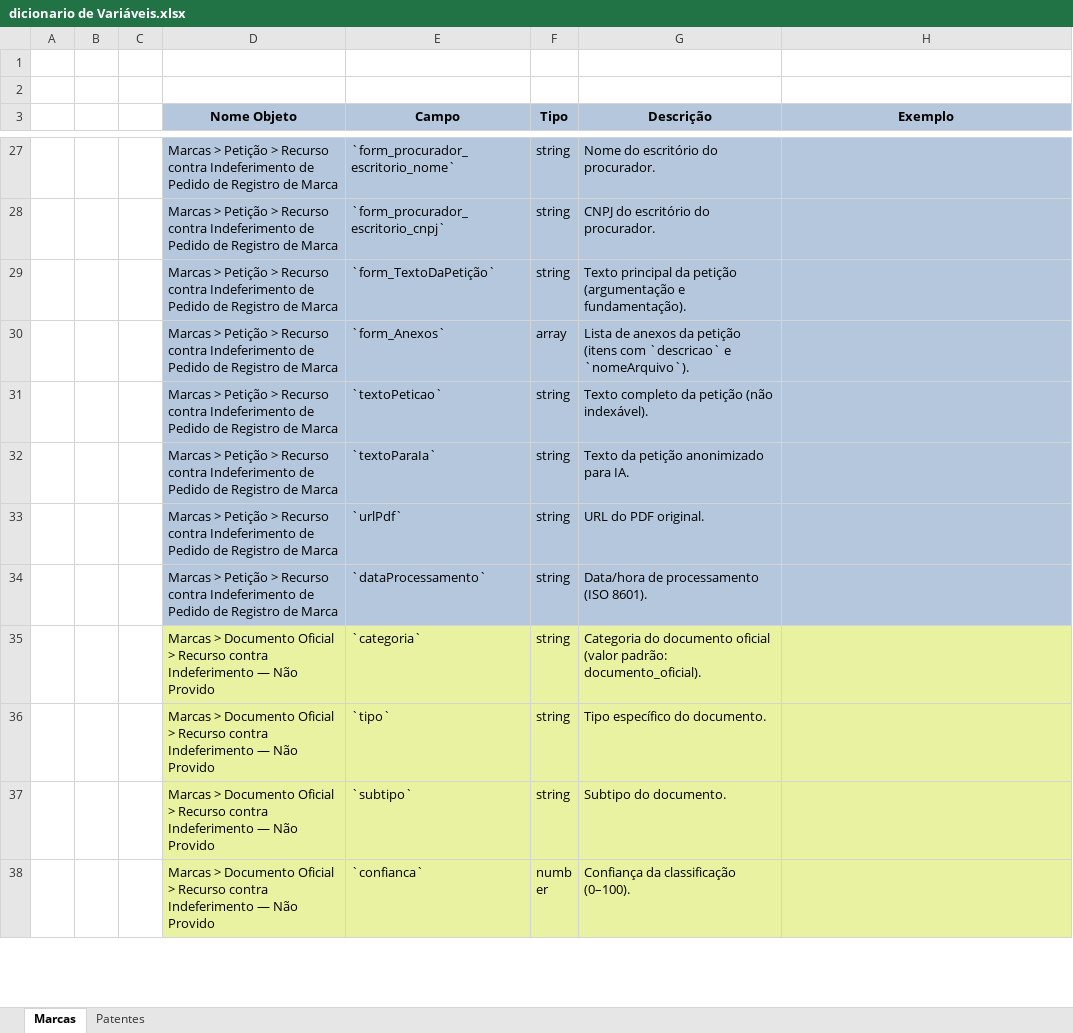
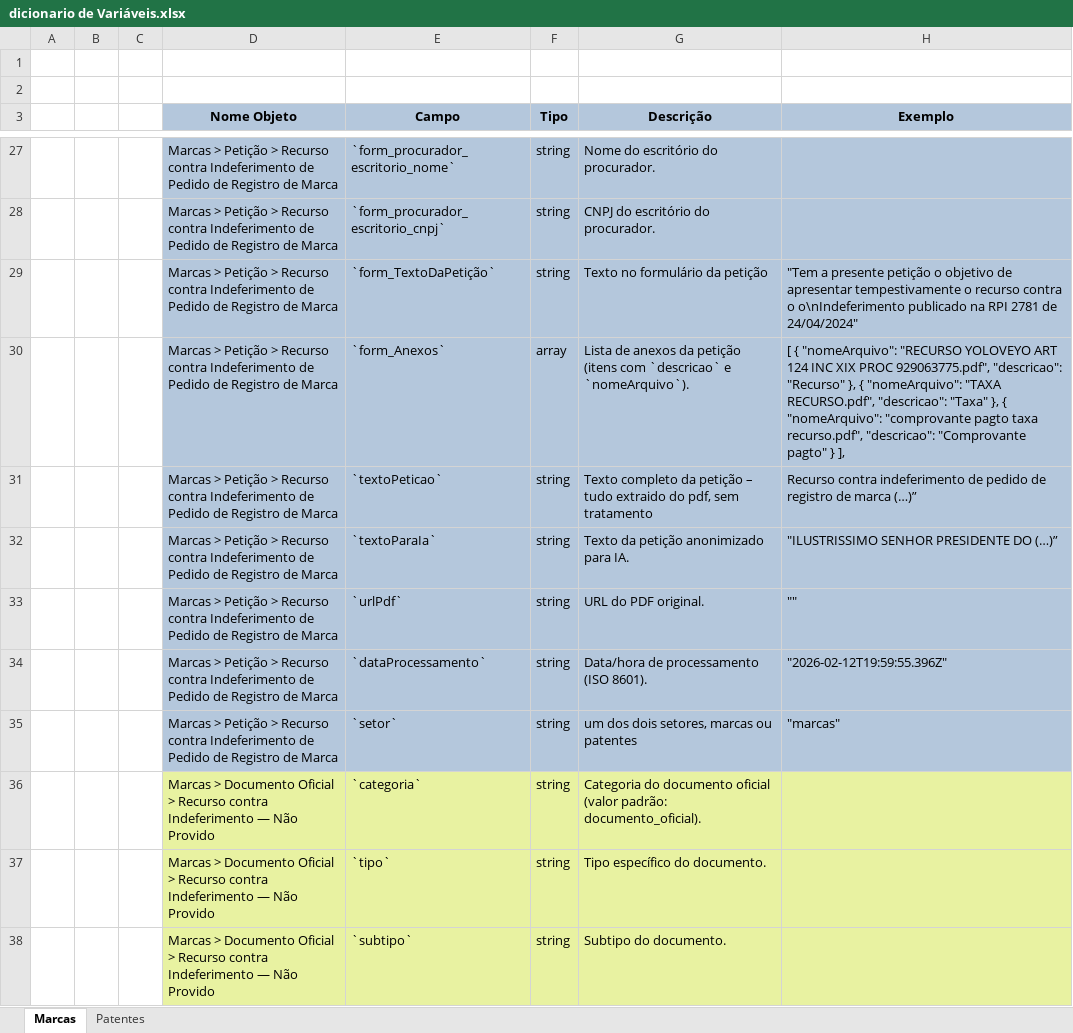
Before and after one commit to ricfred71/MVP_PDF-IA, an Excel workbook: Auxiliar/dicionario de Variáveis.xlsx, sheet Marcas, drawn as a sheet; only a part is shown, gaps mark what is left out; the shorter side is filled out with more unchanged rows; values as stored, in another font and other column widths than the file's, no borders; charts and pictures not drawn; the diff covers the shown part only; the diff names each change by its address in the sheet, - before the commit and + after, or states it on an @@ line.

Commit message:
feat: melhorias anonimização - marcas - petição
Petições de marcas - busca por variantes de escrita

```diff
--- a/Auxiliar/dicionario de Variáveis.xlsx (sheet Marcas)
+++ b/Auxiliar/dicionario de Variáveis.xlsx (sheet Marcas)
-G29 (Descrição): Texto principal da petição (argumentação e fundamentação).
+G29 (Descrição): Texto no formulário da petição
-H29 (Exemplo): (empty)
+H29 (Exemplo): "Tem a presente petição o objetivo de apresentar tempestivamente o recurso contra o o\nIndeferimento publicado na RPI 2781 de 24/04/2024"
-H30 (Exemplo): (empty)
+H30 (Exemplo): [ { "nomeArquivo": "RECURSO YOLOVEYO ART 124 INC XIX PROC 929063775.pdf", "descricao": "Recurso" }, { "nomeArquivo": "TAXA RECURSO.pdf", "descricao": "Taxa" }, { "nomeArquivo": "comprovante pagto taxa recurso.pdf", "descricao": "Comprovante pagto" } ],
-G31 (Descrição): …da petição (não indexável).
+G31 (Descrição): …da petição – tudo extraido do pdf, sem tratamento
-H31 (Exemplo): (empty)
+H31 (Exemplo): Recurso contra indeferimento de pedido de registro de marca (…)”
-H32 (Exemplo): (empty)
+H32 (Exemplo): "ILUSTRISSIMO SENHOR PRESIDENTE DO (…)”
-H33 (Exemplo): (empty)
+H33 (Exemplo): ""
-H34 (Exemplo): (empty)
+H34 (Exemplo): "2026-02-12T19:59:55.396Z"
+row 35:  |  |  | Marcas > Petição > Recurso contra Indeferimento de Pedido de Registro de Marca | `setor` | string | um dos dois setores, marcas ou patentes | "marcas"
```
Also changed, not shown: 17 edited cells elsewhere in this sheet, 3 other files.
